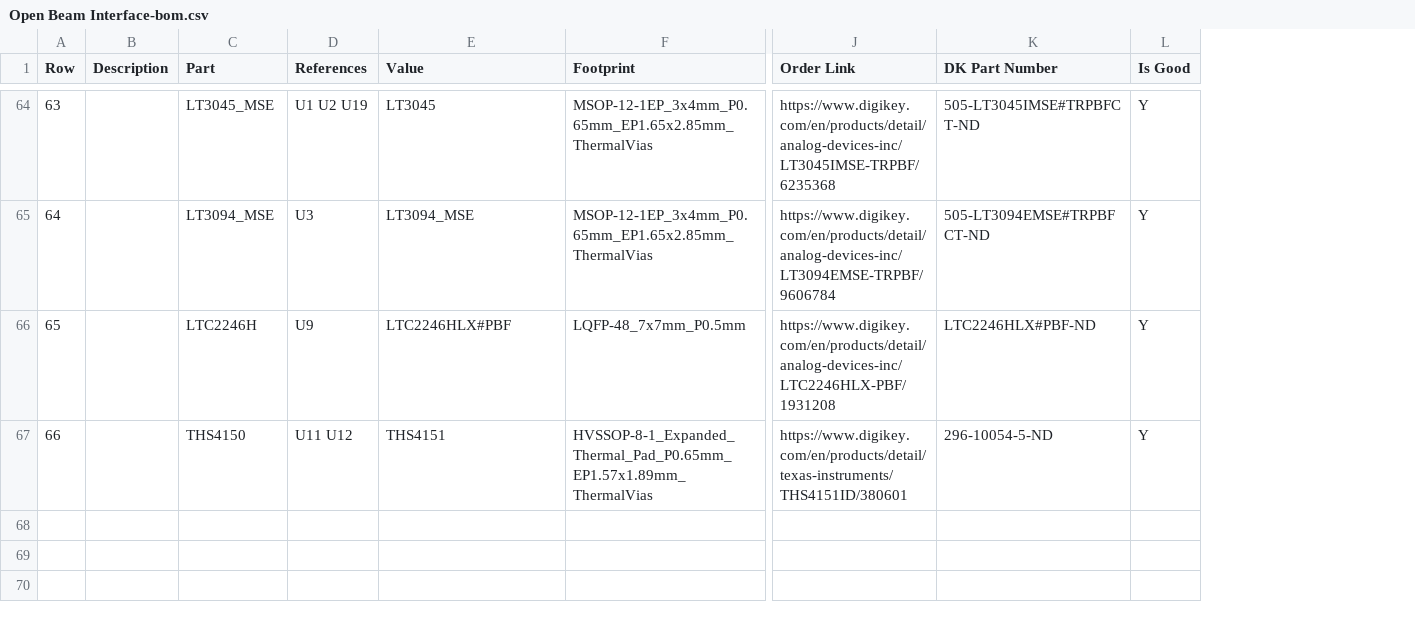
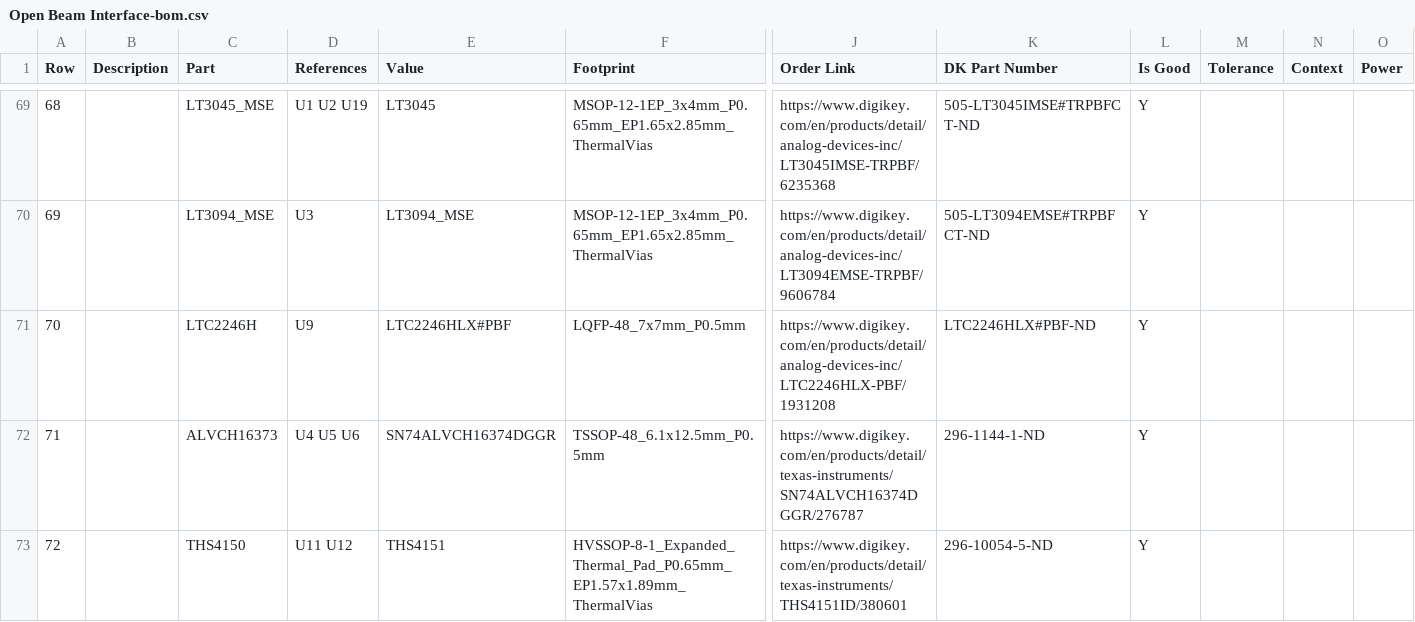
Before and after one commit to nanographs/Open-Beam-Interface, a CSV file: Hardware/PCBs/Open Beam Interface/Open Beam Interface-bom.csv, drawn as a sheet; only a part is shown, gaps mark what is left out; rows hold the shown columns only; the diff covers the shown part only; the diff names each change by its address in the sheet, - before the commit and + after, or states it on an @@ line.

```diff
--- a/Hardware/PCBs/Open Beam Interface/Open Beam Interface-bom.csv
+++ b/Hardware/PCBs/Open Beam Interface/Open Beam Interface-bom.csv
+column M (Tolerance), empty
+column N (Context), empty
+column O (Power), empty
@@ column A (Row) renumbered from row 31 down @@
+row 72: 71 |  | ALVCH16373 | U4 U5 U6 | SN74ALVCH16374DGGR | TSSOP-48_6.1x12.5mm_P0.5mm | https://www.digikey.com/en/products/detail/texas-instruments/SN74ALVCH16374DGGR/276787 | 296-1144-1-ND | Y
```
Also changed, not shown: 6 added rows, 1 removed row and 49 edited cells elsewhere in this file, 19 other files.
